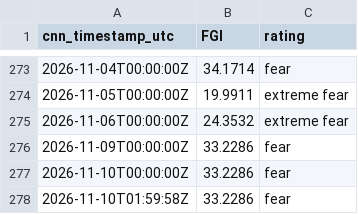
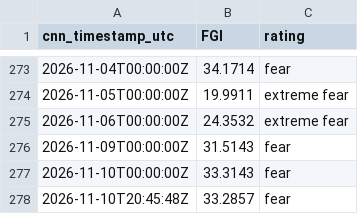
Before and after one commit to daifulee/fgi-public-data, a CSV file: data/fgi_cnn_window.csv, drawn as a sheet; only a part is shown, gaps mark what is left out.

```diff
--- a/data/fgi_cnn_window.csv
+++ b/data/fgi_cnn_window.csv
@@ -275,4 +275,4 @@ cnn_timestamp_utc,FGI,rating
 2026-11-06T00:00:00Z,24.3532,extreme fear
-2026-11-09T00:00:00Z,33.2286,fear
-2026-11-10T00:00:00Z,33.2286,fear
-2026-11-10T01:59:58Z,33.2286,fear
+2026-11-09T00:00:00Z,31.5143,fear
+2026-11-10T00:00:00Z,33.3143,fear
+2026-11-10T20:45:48Z,33.2857,fear
```
Also changed, not shown: data/fgi_intraday.csv, 1 other file.
